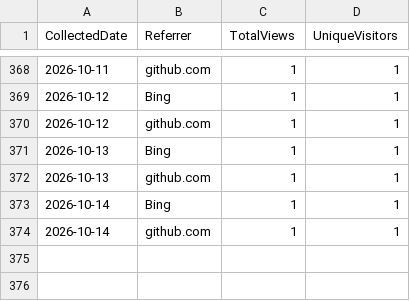
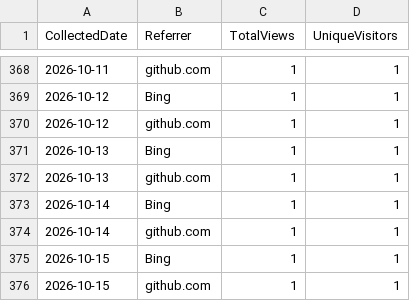
Before and after one commit to ZacharyLuz/Get-AzAIModelAvailability, a CSV file: data/referrers.csv, drawn as a sheet; only a part is shown, gaps mark what is left out.

```diff
--- a/data/referrers.csv
+++ b/data/referrers.csv
@@ -374 +374,3 @@ CollectedDate,Referrer,TotalViews,UniqueVisitors
 "2026-10-14","github.com",1,1
+"2026-10-15","Bing",1,1
+"2026-10-15","github.com",1,1
```
Also changed, not shown: data/paths.csv, data/release-downloads.csv, 3 other files.
